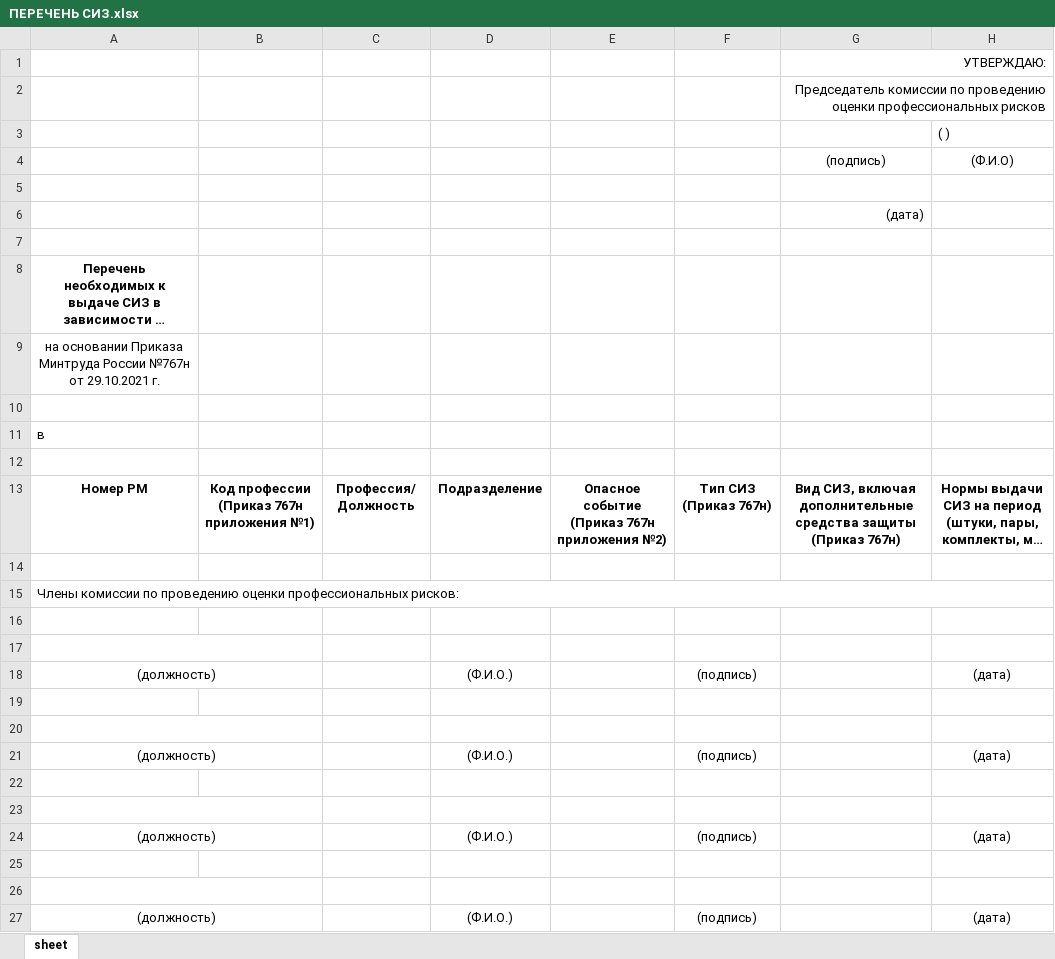
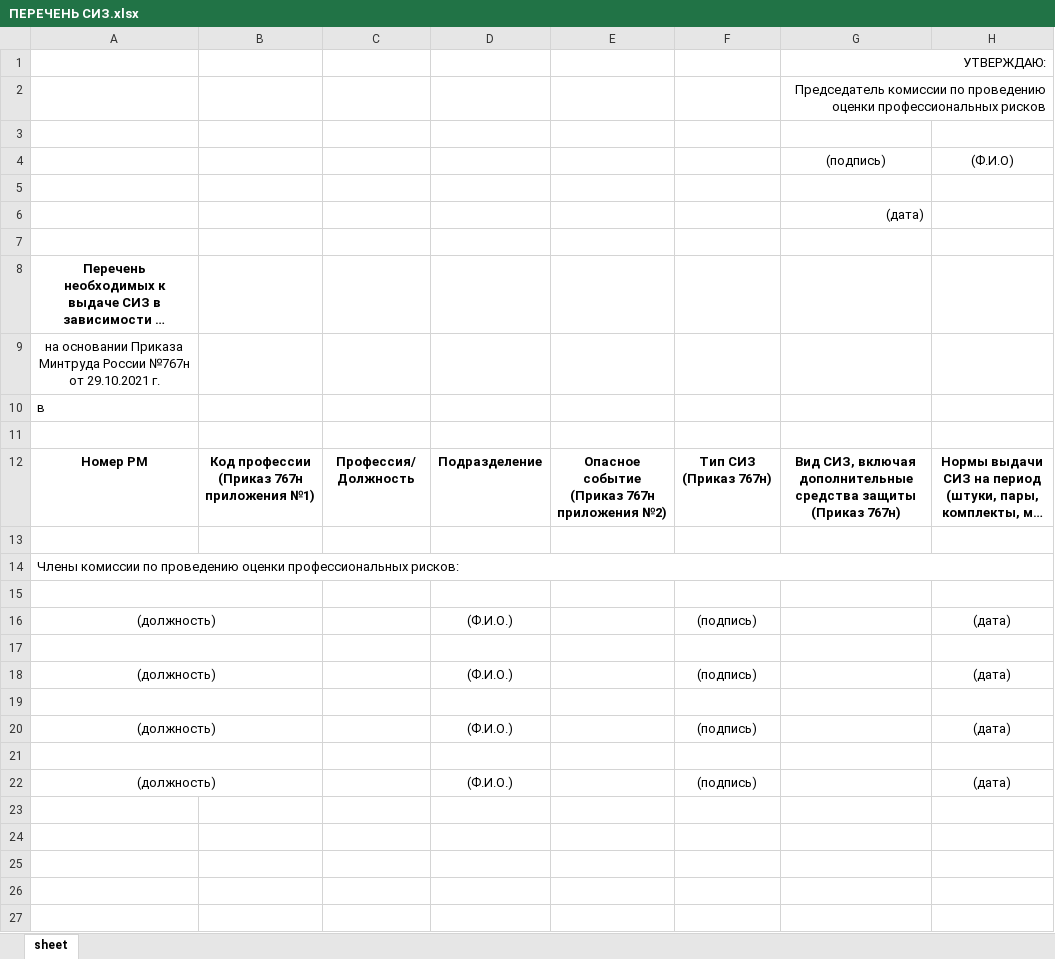
Before and after one commit to User8755/techoavia-roman-backend, an Excel workbook: ПЕРЕЧЕНЬ СИЗ.xlsx, sheet sheet, drawn as a sheet; long unchanged cells end in …; values as stored, in another font and other column widths than the file's, no borders; removed rows and columns are numbered as before the commit, all else as after; the diff names each change by its address in the sheet, - before the commit and + after, or states it on an @@ line.

```diff
--- a/ПЕРЕЧЕНЬ СИЗ.xlsx (sheet sheet)
+++ b/ПЕРЕЧЕНЬ СИЗ.xlsx (sheet sheet)
-H3: ( )
+H3: (empty)
-row 10: (empty)
+A15:B15 merged
@@ row 24 moved to row 16: (должность) @@
+A19:B19 merged
-row 20: (empty)
-row 22: (empty)
-row 23: (empty)
-row 25: (empty)
```
Also changed, not shown: ListOfMeasures.xlsx, mapOPR.xlsx, 7 other files.
